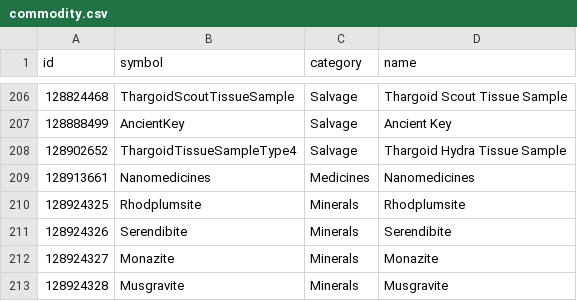
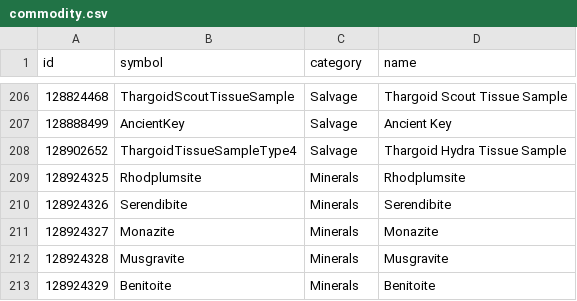
Before and after one commit to EDCD/FDevIDs, a CSV file: commodity.csv, drawn as a sheet; only a part is shown, gaps mark what is left out; the shorter side is filled out with more unchanged rows.

Commit message:
Nanomedicines is also a rare commodity

```diff
--- a/commodity.csv
+++ b/commodity.csv
@@ -208,3 +208,2 @@ id,symbol,category,name
 128902652,ThargoidTissueSampleType4,Salvage,Thargoid Hydra Tissue Sample
-128913661,Nanomedicines,Medicines,Nanomedicines
 128924325,Rhodplumsite,Minerals,Rhodplumsite
```
Also changed, not shown: rare_commodity.csv.
